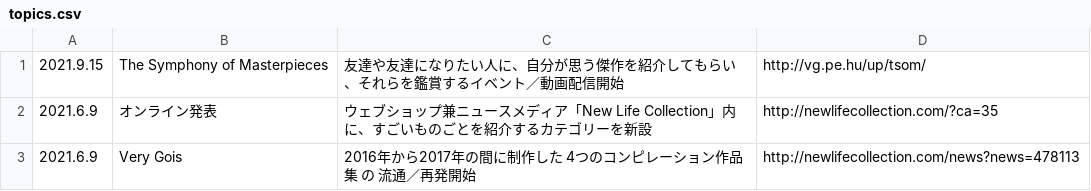
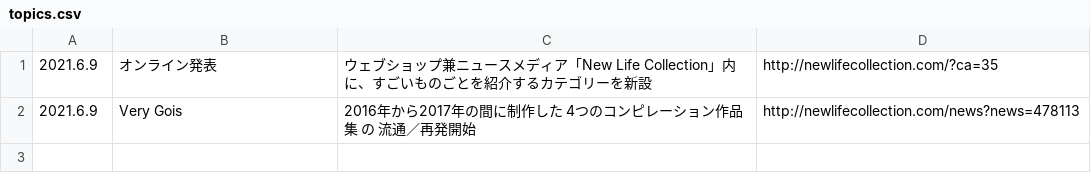
Before and after one commit to chottocrazy/cando, a CSV file: ctlg/topics.csv, drawn as a sheet; the diff names each change by its address in the sheet, - before the commit and + after, or states it on an @@ line.

Commit message:
Update topics.csv

```diff
--- a/ctlg/topics.csv
+++ b/ctlg/topics.csv
-row 1: 2021.9.15 | The Symphony of Masterpieces | 友達や友達になりたい人に、自分が思う傑作を紹介してもらい、それらを鑑賞するイベント／動画配信開始 | http://vg.pe.hu/up/tsom/
```
